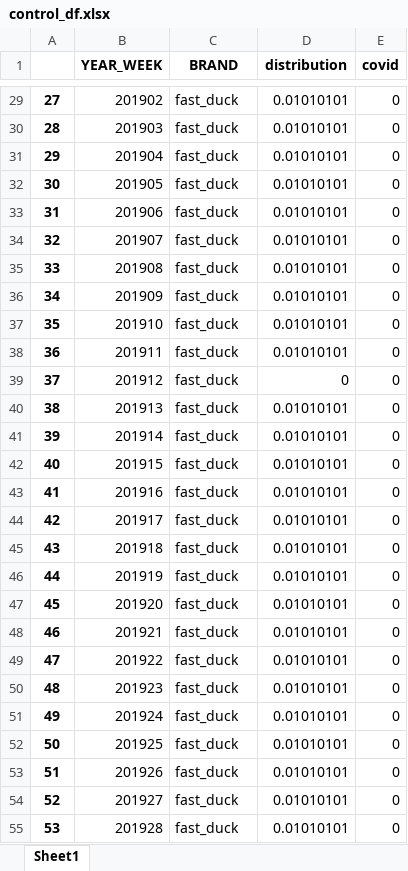
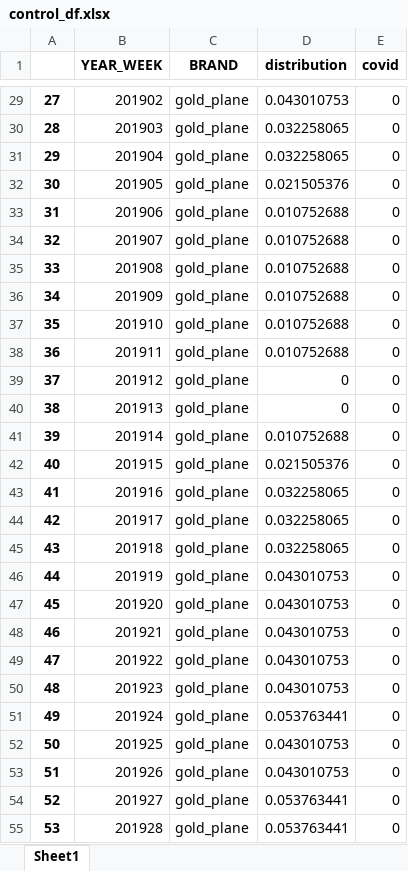
Before and after one commit to alex0267/marketing_mix_model_product, an Excel workbook: output_df/control_df.xlsx, sheet Sheet1, drawn as a sheet; only a part is shown, gaps mark what is left out; values as stored, in another font and other column widths than the file's, no borders; the diff covers the shown part only; the diff names each change by its address in the sheet, - before the commit and + after, or states it on an @@ line.

```diff
--- a/output_df/control_df.xlsx (sheet Sheet1)
+++ b/output_df/control_df.xlsx (sheet Sheet1)
-C29:C55 (BRAND): fast_duck
+C29:C55 (BRAND): gold_plane
-D29 (distribution): 0.01010101
+D29 (distribution): 0.043010753
-D30:D31 (distribution): 0.01010101
+D30:D31 (distribution): 0.032258065
-D32 (distribution): 0.01010101
+D32 (distribution): 0.021505376
-D33:D38 (distribution): 0.01010101
+D33:D38 (distribution): 0.010752688
-D40 (distribution): 0.01010101
+D40 (distribution): 0
-D41 (distribution): 0.01010101
+D41 (distribution): 0.010752688
-D42 (distribution): 0.01010101
+D42 (distribution): 0.021505376
-D43:D45 (distribution): 0.01010101
+D43:D45 (distribution): 0.032258065
-D46:D50 (distribution): 0.01010101
+D46:D50 (distribution): 0.043010753
-D51 (distribution): 0.01010101
+D51 (distribution): 0.053763441
-D52:D53 (distribution): 0.01010101
+D52:D53 (distribution): 0.043010753
-D54:D55 (distribution): 0.01010101
+D54:D55 (distribution): 0.053763441
```
Also changed, not shown: 260 edited cells elsewhere in this sheet, output_df/TP5_upliftSummary.xlsx, output_df/feature_df.xlsx, 37 other files.
